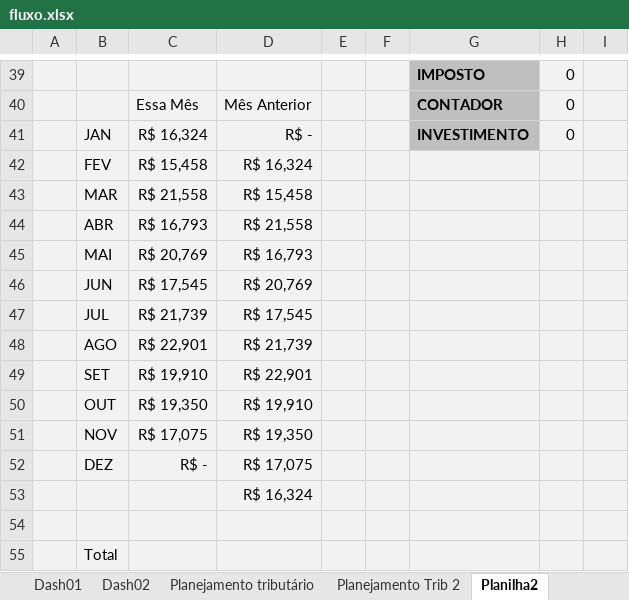
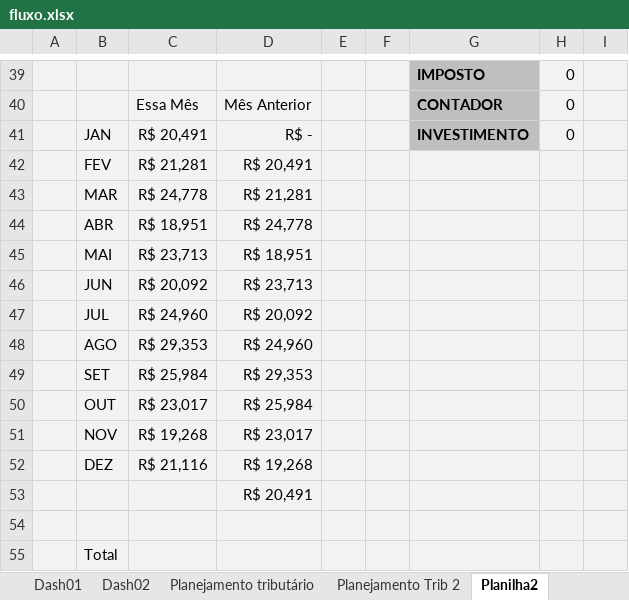
Before and after one commit to danieljstri/Dashup, an Excel workbook: app/fluxo.xlsx, sheet Planilha2, drawn as a sheet; only a part is shown, gaps mark what is left out; values as stored, in another font and other column widths than the file's, no borders; conditional formats not drawn; the diff covers the shown part only; the diff names each change by its address in the sheet, - before the commit and + after, or states it on an @@ line.

```diff
--- a/app/fluxo.xlsx (sheet Planilha2)
+++ b/app/fluxo.xlsx (sheet Planilha2)
-C41: R$ 16,324
+C41: R$ 20,491
-C42: R$ 15,458
+C42: R$ 21,281
-D42: R$ 16,324
+D42: R$ 20,491
-C43: R$ 21,558
+C43: R$ 24,778
-D43: R$ 15,458
+D43: R$ 21,281
-C44: R$ 16,793
+C44: R$ 18,951
-D44: R$ 21,558
+D44: R$ 24,778
-C45: R$ 20,769
+C45: R$ 23,713
-D45: R$ 16,793
+D45: R$ 18,951
-C46: R$ 17,545
+C46: R$ 20,092
-D46: R$ 20,769
+D46: R$ 23,713
-C47: R$ 21,739
+C47: R$ 24,960
-D47: R$ 17,545
+D47: R$ 20,092
-C48: R$ 22,901
+C48: R$ 29,353
-D48: R$ 21,739
+D48: R$ 24,960
-C49: R$ 19,910
+C49: R$ 25,984
-D49: R$ 22,901
+D49: R$ 29,353
-C50: R$ 19,350
+C50: R$ 23,017
-D50: R$ 19,910
+D50: R$ 25,984
-C51: R$ 17,075
+C51: R$ 19,268
-D51: R$ 19,350
+D51: R$ 23,017
-C52: R$ -
+C52: R$ 21,116
-D52: R$ 17,075
+D52: R$ 19,268
-D53: R$ 16,324
+D53: R$ 20,491
```
Also changed, not shown: 10 edited cells elsewhere in this sheet, sheet FLUXO DE CAIXA, sheet LIVRO CAIXA, sheet META, sheet Dash01, charts or pictures, 3 other files.
